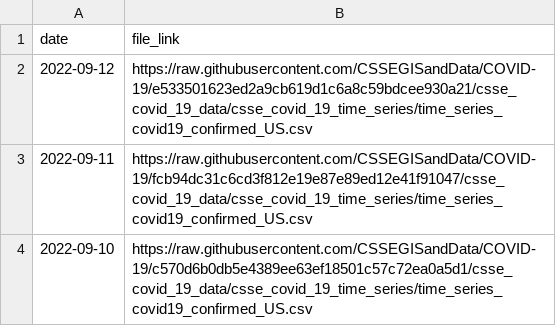
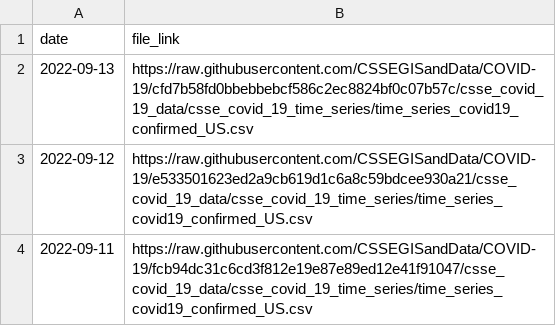
Before and after one commit to Serena-Wang/covidData, a CSV file: data/jhu_us_cases_data_links.csv, drawn as a sheet; only a part is shown; the shorter side is filled out with more unchanged rows.

```diff
--- a/data/jhu_us_cases_data_links.csv
+++ b/data/jhu_us_cases_data_links.csv
@@ -1,2 +1,3 @@
 "date","file_link"
+2022-09-13,"https://raw.githubusercontent.com/CSSEGISandData/COVID-19/cfd7b58fd0bbebbebcf586c2ec8824bf0c07b57c/csse_covid_19_data/csse_covid_19_time_series/time_series_covid19_confirmed_US.csv"
 2022-09-12,"https://raw.githubusercontent.com/CSSEGISandData/COVID-19/e533501623ed2a9cb619d1c6a8c59bdcee930a21/csse_covid_19_data/csse_covid_19_time_series/time_series_covid19_confirmed_US.csv"
```
Also changed, not shown: data/jhu_global_deaths_data_links.csv, data/jhu_us_deaths_data_links.csv, 1 other file.
